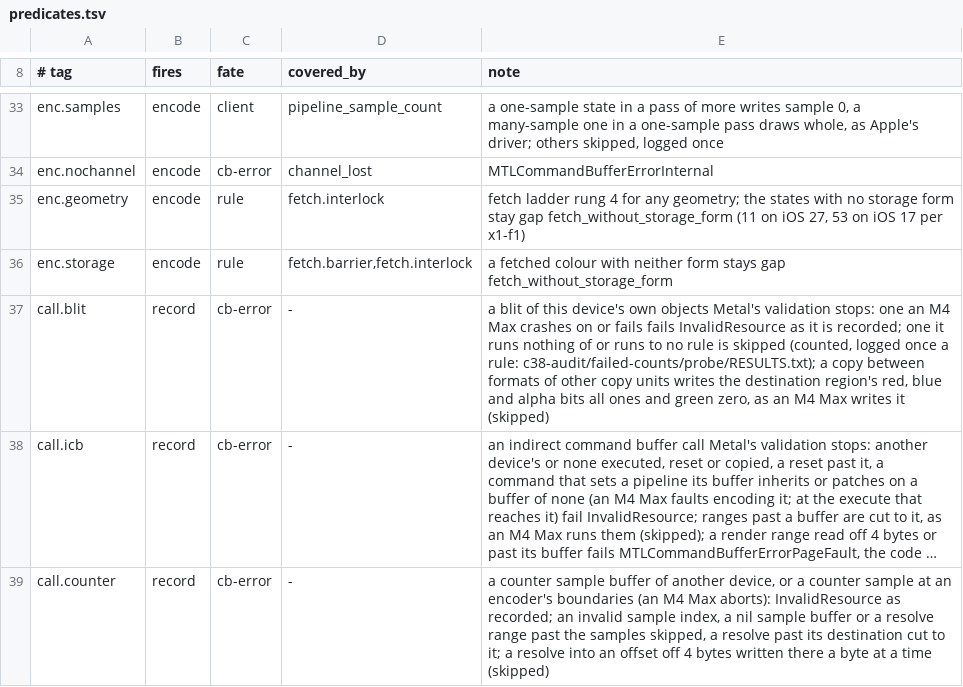
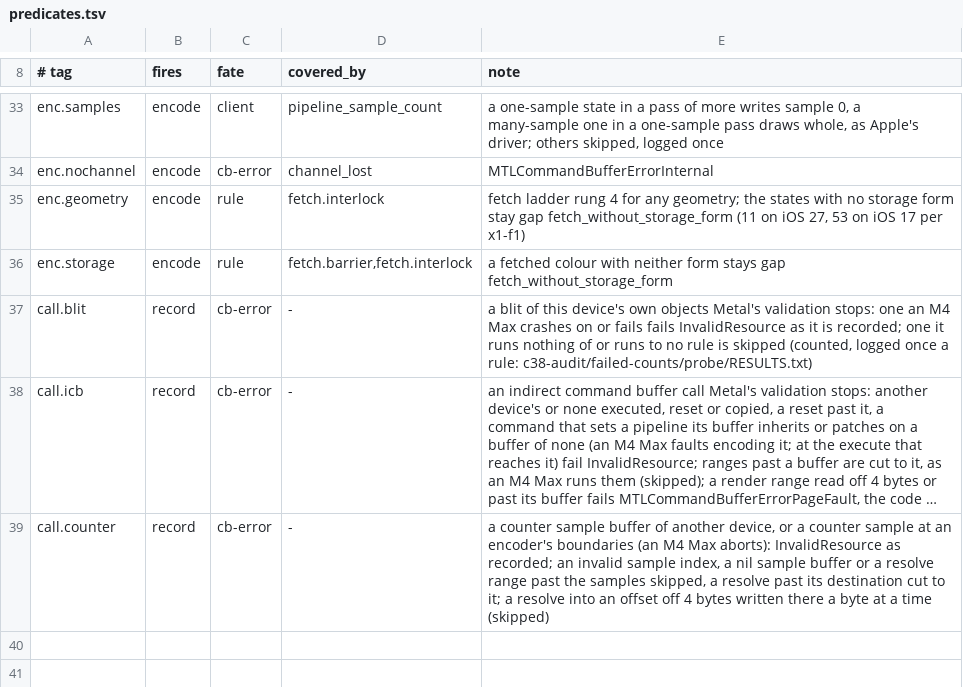
Before and after one commit to D-Radish76/ios-on-switch-lmao, a TSV file: drivers/TegraGM20BMetal/raw/plan/predicates.tsv, drawn as a sheet; only a part is shown, gaps mark what is left out; long unchanged cells end in …; the diff names each change by its address in the sheet, - before the commit and + after, or states it on an @@ line.

Commit message:
A copy across copy units records nothing again, and the byte counter resolve joins kResolveSource
The commit that mirrored three invalid requests wrote a copy between textures of formats of other copy units
as red, blue and alpha all ones with green zero, from probes of 64x64 textures. Wider probes on an M4 Max (two
or three runs a case) show no rule: that texel at 64-texel sides, the source's leading bytes at 8-texel sides,
RGBA8Unorm into R8Unorm by whether the CPU or the GPU wrote the source, and depth and stencil sources writing
their own words. The mirror goes: such a copy records nothing and counts skipped.call.blit, as before it, and
the code and test the mirror added are gone. raw_facade_blits_test's TextureCopiesMetalStopsCopyNothing and
raw_facade_texture_copies_test's ACombinedDepthStencilCopiesIntoNoOtherFormat, which expect such copies to
record nothing, agree with the code again. The other two mirrors stay.

The byte resolve's kernel had a source of its own, joined to the word kernel's through a macro.
tools/gpu/maxwell/direct/build.py finds the resolve source with a pattern that needs kResolveSource to be one
plain raw literal, so from that commit to this one the direct runner's build stops at
"no kResolveSource in raw_counter_kernel.h". Both kernels now sit in that one literal, and the runtime makes
each pipeline from it. directrun makes counter_resolve_bytes through the device's compile path, and
direct_exec_test runs it on the host's Maxwell interpreter at shifts 1 to 3, expecting the word kernel's bytes
moved by the shift and the bytes around them kept.

```diff
--- a/drivers/TegraGM20BMetal/raw/plan/predicates.tsv
+++ b/drivers/TegraGM20BMetal/raw/plan/predicates.tsv
-E37 (note): …a rule: c38-audit/failed-counts/probe/RESULTS.txt); a copy between formats of other copy units writes the destination region's red, blue and alpha bits all ones and green zero, as an M4 Max writes it (skipped)
+E37 (note): …a rule: c38-audit/failed-counts/probe/RESULTS.txt)
```
Also changed, not shown: drivers/TegraGM20BMetal/raw/plan/m2v_routes.tsv, 12 other files.
